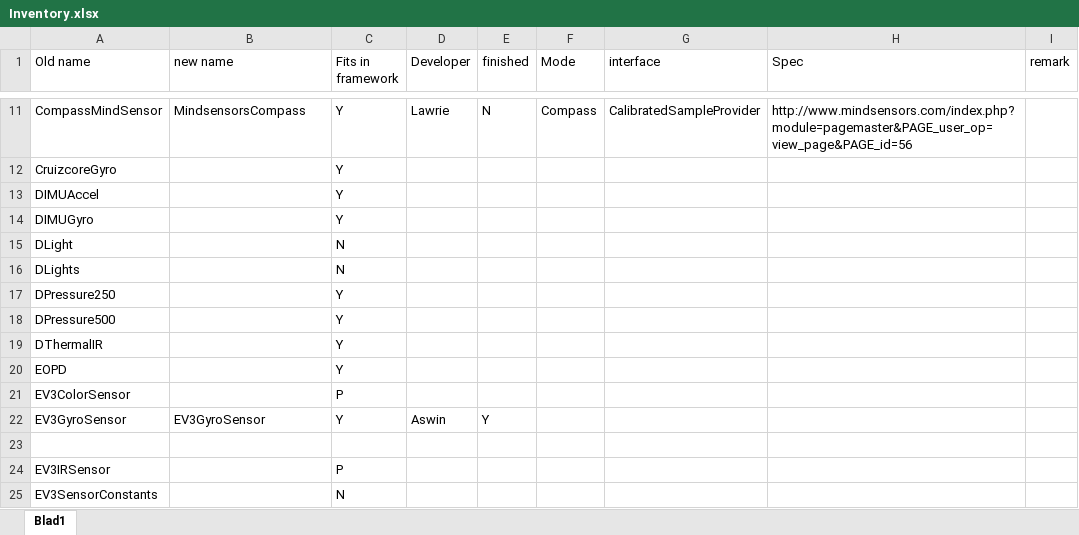
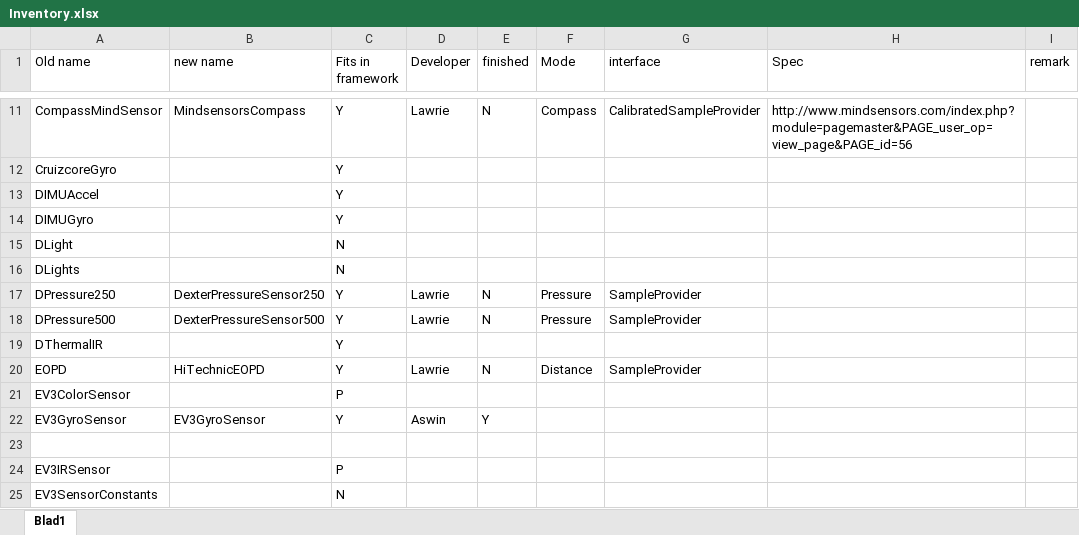
Before and after one commit to mindstorms-cop/lejos-ev3, an Excel workbook: ev3classes/src/lejos/hardware/sensor/Inventory.xlsx, sheet Blad1, drawn as a sheet; only a part is shown, gaps mark what is left out; values as stored, in another font and other column widths than the file's, no borders; the diff names each change by its address in the sheet, - before the commit and + after, or states it on an @@ line.

Commit message:
Claimed 3 more sensors
Former-commit-id: e58f49821f1a62120bd2b4fe7db605e613472f50

```diff
--- a/ev3classes/src/lejos/hardware/sensor/Inventory.xlsx (sheet Blad1)
+++ b/ev3classes/src/lejos/hardware/sensor/Inventory.xlsx (sheet Blad1)
-B17 (new name): (empty)
+B17 (new name): DexterPressureSensor250
-D17:D18 (Developer): (empty)
+D17:D18 (Developer): Lawrie
-E17:E18 (finished): (empty)
+E17:E18 (finished): N
-F17:F18 (Mode): (empty)
+F17:F18 (Mode): Pressure
-G17:G18 (interface): (empty)
+G17:G18 (interface): SampleProvider
-B18 (new name): (empty)
+B18 (new name): DexterPressureSensor500
-B20 (new name): (empty)
+B20 (new name): HiTechnicEOPD
-D20 (Developer): (empty)
+D20 (Developer): Lawrie
-E20 (finished): (empty)
+E20 (finished): N
-F20 (Mode): (empty)
+F20 (Mode): Distance
-G20 (interface): (empty)
+G20 (interface): SampleProvider
```
